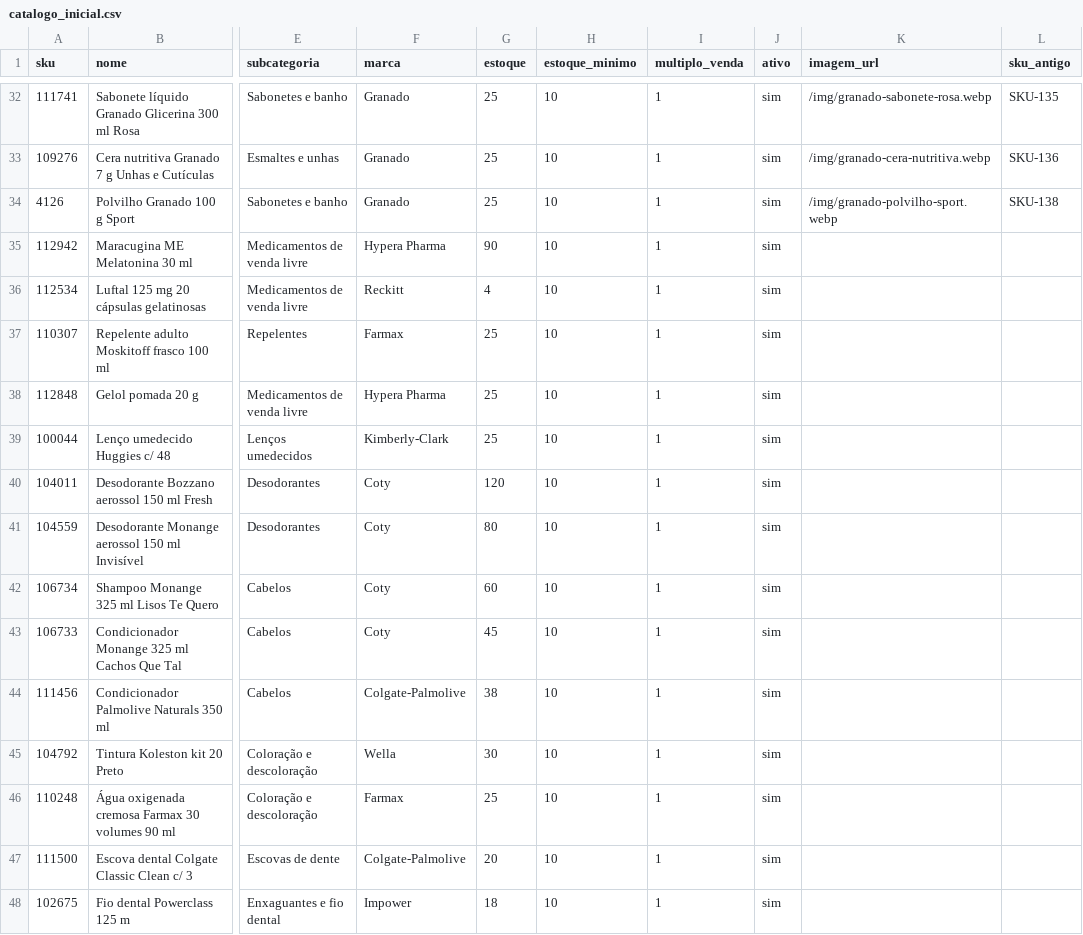
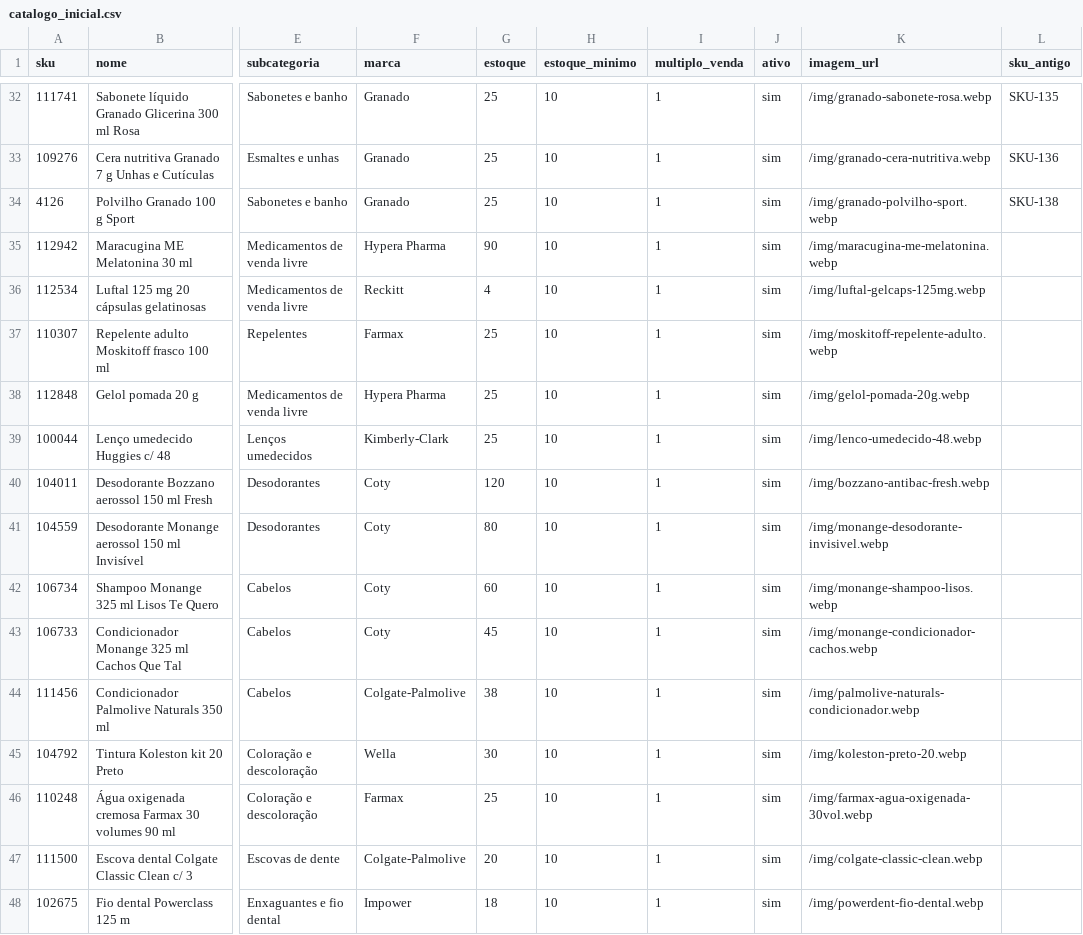
Before and after one commit to Soares23Ana/BackMantiqueiraWeb, a CSV file: seeds/catalogo_inicial.csv, drawn as a sheet; only a part is shown, gaps mark what is left out; the diff covers the shown part only; the diff names each change by its address in the sheet, - before the commit and + after, or states it on an @@ line.

Commit message:
Catálogo inicial: adiciona o caminho da foto de todos os produtos
Preenche imagem_url dos 37 produtos que estavam sem foto (/img/..., arquivos na pasta public/img do front).

```diff
--- a/seeds/catalogo_inicial.csv
+++ b/seeds/catalogo_inicial.csv
-K35 (imagem_url): (empty)
+K35 (imagem_url): /img/maracugina-me-melatonina.webp
-K36 (imagem_url): (empty)
+K36 (imagem_url): /img/luftal-gelcaps-125mg.webp
-K37 (imagem_url): (empty)
+K37 (imagem_url): /img/moskitoff-repelente-adulto.webp
-K38 (imagem_url): (empty)
+K38 (imagem_url): /img/gelol-pomada-20g.webp
-K39 (imagem_url): (empty)
+K39 (imagem_url): /img/lenco-umedecido-48.webp
-K40 (imagem_url): (empty)
+K40 (imagem_url): /img/bozzano-antibac-fresh.webp
-K41 (imagem_url): (empty)
+K41 (imagem_url): /img/monange-desodorante-invisivel.webp
-K42 (imagem_url): (empty)
+K42 (imagem_url): /img/monange-shampoo-lisos.webp
-K43 (imagem_url): (empty)
+K43 (imagem_url): /img/monange-condicionador-cachos.webp
-K44 (imagem_url): (empty)
+K44 (imagem_url): /img/palmolive-naturals-condicionador.webp
-K45 (imagem_url): (empty)
+K45 (imagem_url): /img/koleston-preto-20.webp
-K46 (imagem_url): (empty)
+K46 (imagem_url): /img/farmax-agua-oxigenada-30vol.webp
-K47 (imagem_url): (empty)
+K47 (imagem_url): /img/colgate-classic-clean.webp
-K48 (imagem_url): (empty)
+K48 (imagem_url): /img/powerdent-fio-dental.webp
```
Also changed, not shown: 23 edited cells elsewhere in this file.
